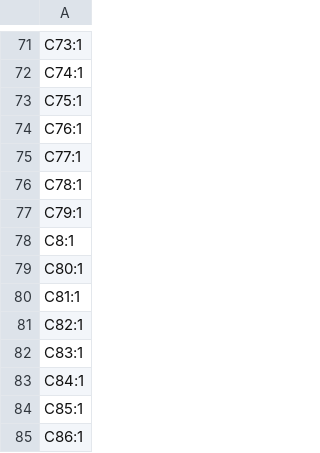
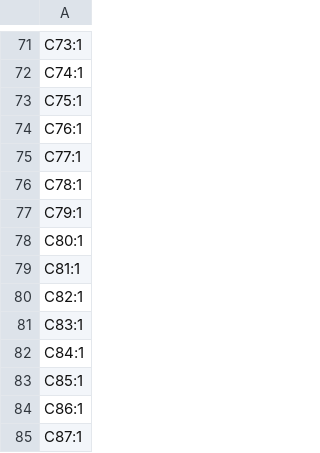
Before and after one commit to y-suyama/FT2232H_EVB, a CSV file: production/designators.csv, drawn as a sheet; only a part is shown, gaps mark what is left out; the shorter side is filled out with more unchanged rows.

Commit message:
Mass Production2 commit

```diff
--- a/production/designators.csv
+++ b/production/designators.csv
@@ -77,3 +77,2 @@ C78:1
 C79:1
-C8:1
 C80:1
```
Also changed, not shown: production/positions.csv, 24 other files.
